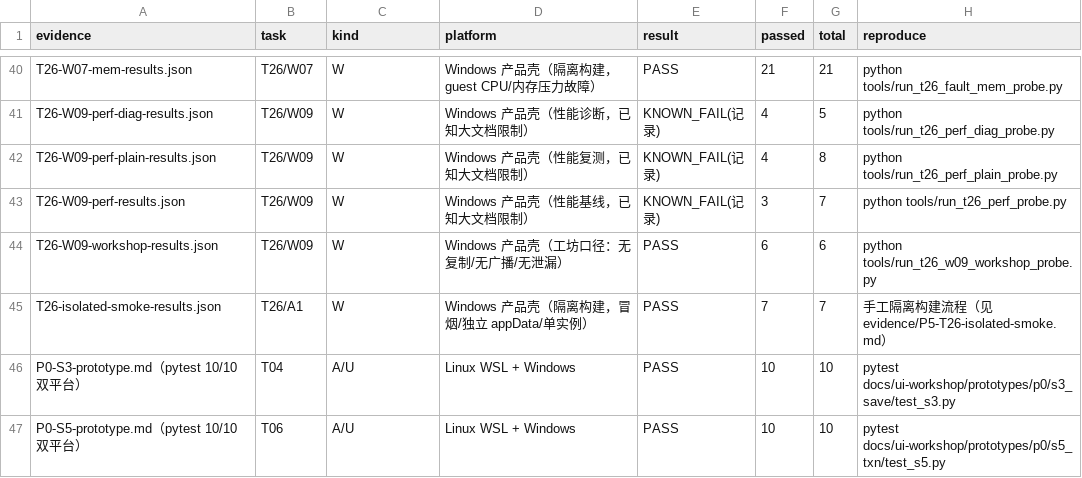
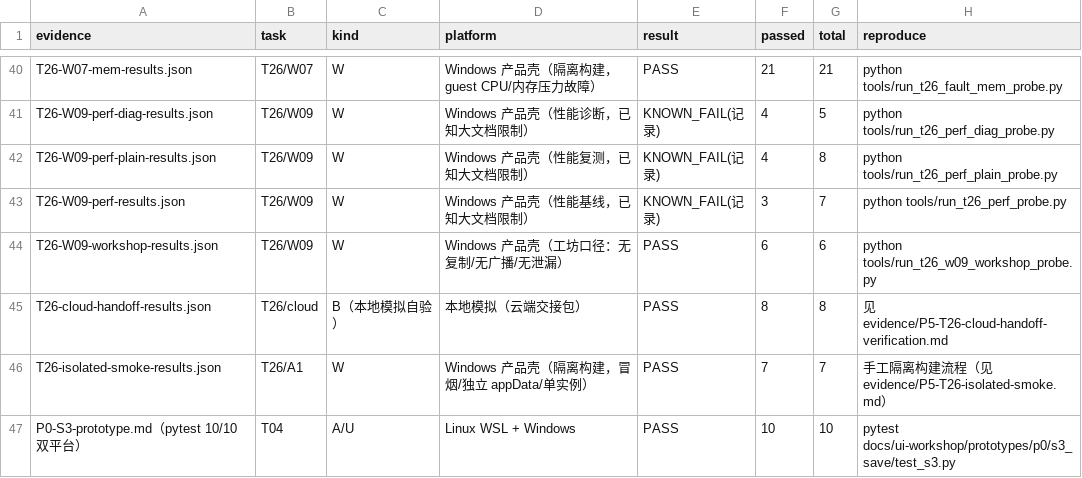
Before and after one commit to Asheep233/knowledge-editor, a CSV file: docs/ui-workshop/validation-matrix.csv, drawn as a sheet; only a part is shown, gaps mark what is left out; the shorter side is filled out with more unchanged rows; the diff names each change by its address in the sheet, - before the commit and + after, or states it on an @@ line.

Commit message:
test(ui-workshop): 云端交接自验证据纳入矩阵（META 行）

```diff
--- a/docs/ui-workshop/validation-matrix.csv
+++ b/docs/ui-workshop/validation-matrix.csv
+row 45: T26-cloud-handoff-results.json | T26/cloud | B（本地模拟自验） | 本地模拟（云端交接包） | PASS | 8 | 8 | 见 evidence/P5-T26-cloud-handoff-verification.md
```
Also changed, not shown: 1 other file.
